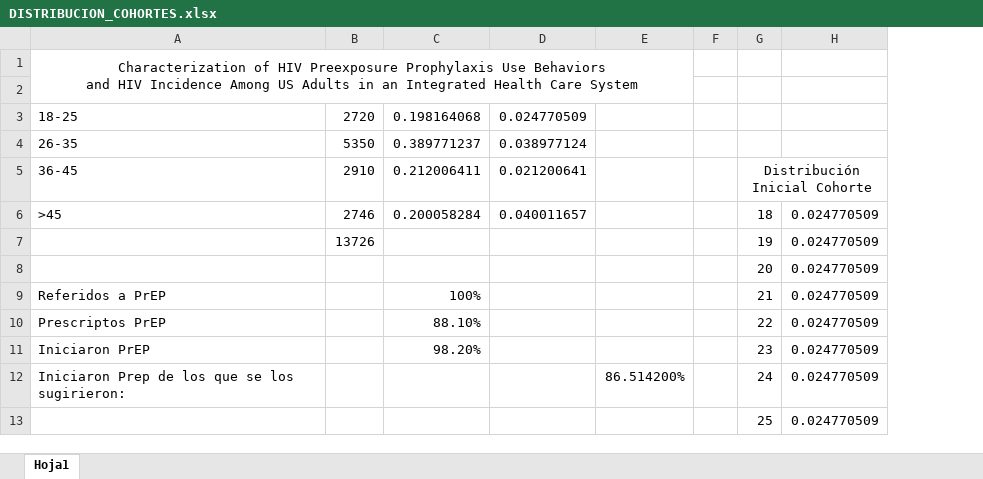
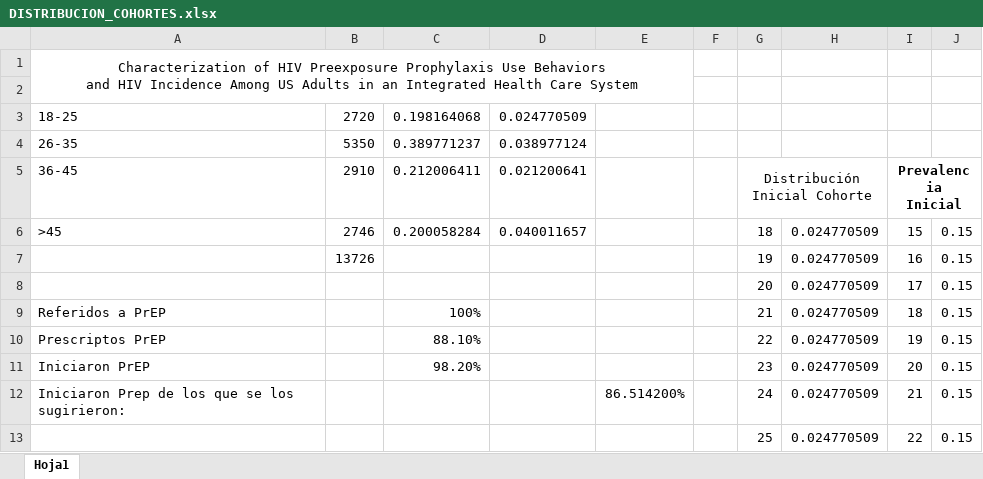
Before and after one commit to agsantoro/piaTool, an Excel workbook: prep/data/DISTRIBUCION_COHORTES.xlsx, sheet Hoja1, drawn as a sheet; only a part is shown; values as stored, in another font and other column widths than the file's, no borders; the diff covers the shown part only; the diff names each change by its address in the sheet, - before the commit and + after, or states it on an @@ line.

```diff
--- a/prep/data/DISTRIBUCION_COHORTES.xlsx (sheet Hoja1)
+++ b/prep/data/DISTRIBUCION_COHORTES.xlsx (sheet Hoja1)
+column I, rows 5-13: Prevalencia Inicial | 15 | 16 | 17 | 18 | 19 | 20 | 21 | 22
+column J, rows 6-13: all 0.15
```
Also changed, not shown: 52 added rows elsewhere in this sheet, prep/data/inputs_prep.xlsx, 31 other files.
